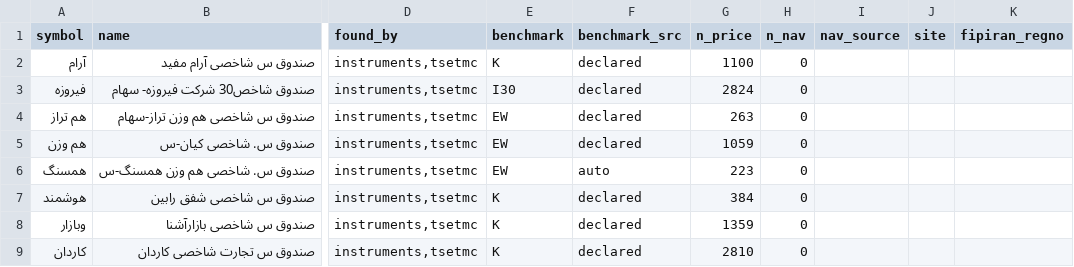
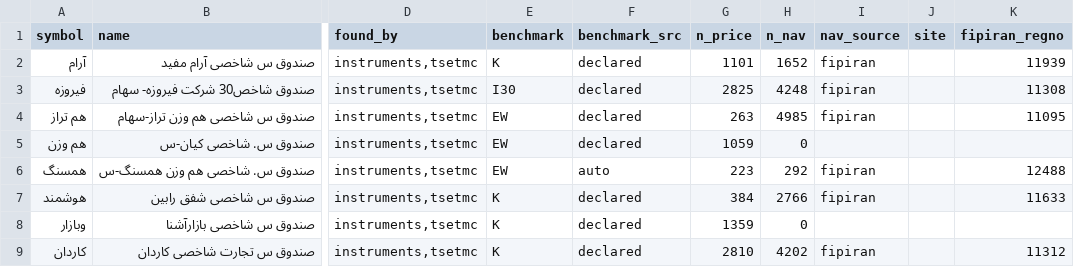
Before and after one commit to sinamzus/smart_investment_management, a CSV file: data/funds/funds.csv, drawn as a sheet; only a part is shown, gaps mark what is left out; the diff names each change by its address in the sheet, - before the commit and + after, or states it on an @@ line.

Commit message:
funds nav

```diff
--- a/data/funds/funds.csv
+++ b/data/funds/funds.csv
-G2 (n_price): 1100
+G2 (n_price): 1101
-H2 (n_nav): 0
+H2 (n_nav): 1652
-I2:I4 (nav_source): (empty)
+I2:I4 (nav_source): fipiran
-K2 (fipiran_regno): (empty)
+K2 (fipiran_regno): 11939
-G3 (n_price): 2824
+G3 (n_price): 2825
-H3 (n_nav): 0
+H3 (n_nav): 4248
-K3 (fipiran_regno): (empty)
+K3 (fipiran_regno): 11308
-H4 (n_nav): 0
+H4 (n_nav): 4985
-K4 (fipiran_regno): (empty)
+K4 (fipiran_regno): 11095
-H6 (n_nav): 0
+H6 (n_nav): 292
-I6:I7 (nav_source): (empty)
+I6:I7 (nav_source): fipiran
-K6 (fipiran_regno): (empty)
+K6 (fipiran_regno): 12488
-H7 (n_nav): 0
+H7 (n_nav): 2766
-K7 (fipiran_regno): (empty)
+K7 (fipiran_regno): 11633
-H9 (n_nav): 0
+H9 (n_nav): 4202
-I9 (nav_source): (empty)
+I9 (nav_source): fipiran
-K9 (fipiran_regno): (empty)
+K9 (fipiran_regno): 11312
```
Also changed, not shown: 33 other files.
